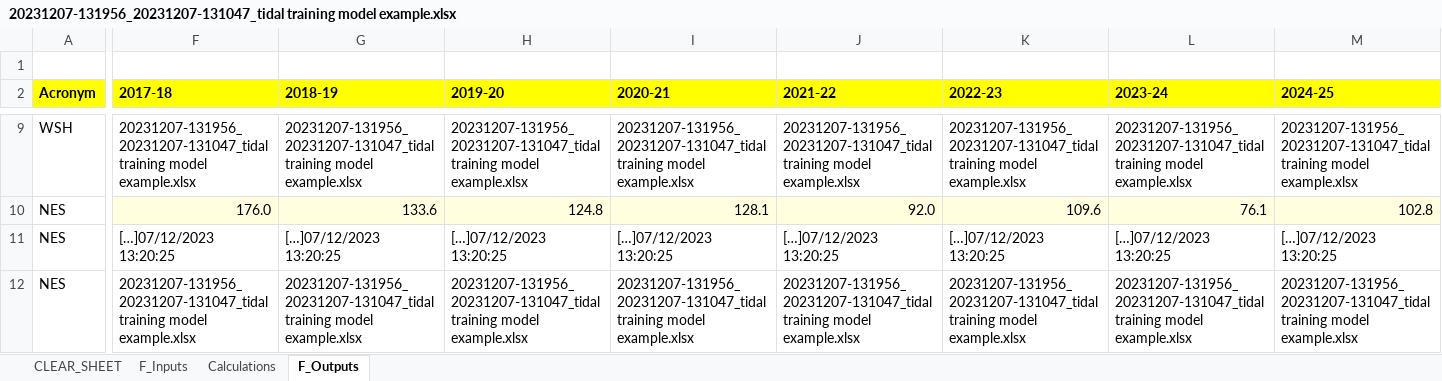
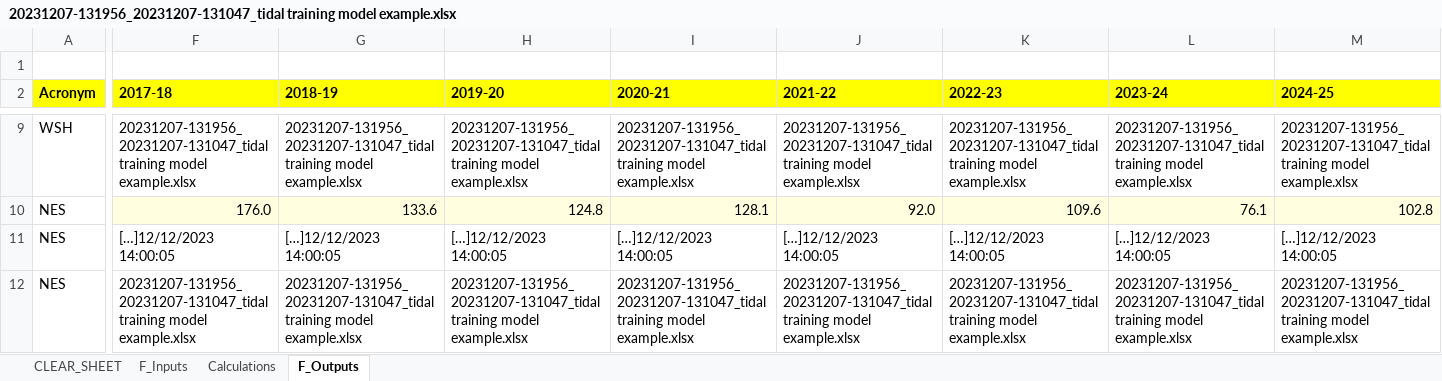
Before and after one commit to Ofwat/Soteria, an Excel workbook: Proof of concept/Training example/20231207-131956_20231207-131047_tidal training model example.xlsx, sheet F_Outputs, drawn as a sheet; only a part is shown, gaps mark what is left out; values as stored, in another font and other column widths than the file's, no borders; the diff covers the shown part only; the diff names each change by its address in the sheet, - before the commit and + after, or states it on an @@ line.

```diff
--- a/Proof of concept/Training example/20231207-131956_20231207-131047_tidal training model example.xlsx (sheet F_Outputs)
+++ b/Proof of concept/Training example/20231207-131956_20231207-131047_tidal training model example.xlsx (sheet F_Outputs)
-F11 (2017-18): […]07/12/2023 13:20:25
+F11 (2017-18): […]12/12/2023 14:00:05
-G11 (2018-19): […]07/12/2023 13:20:25
+G11 (2018-19): […]12/12/2023 14:00:05
-H11 (2019-20): […]07/12/2023 13:20:25
+H11 (2019-20): […]12/12/2023 14:00:05
-I11 (2020-21): […]07/12/2023 13:20:25
+I11 (2020-21): […]12/12/2023 14:00:05
-J11 (2021-22): […]07/12/2023 13:20:25
+J11 (2021-22): […]12/12/2023 14:00:05
-K11 (2022-23): […]07/12/2023 13:20:25
+K11 (2022-23): […]12/12/2023 14:00:05
-L11 (2023-24): […]07/12/2023 13:20:25
+L11 (2023-24): […]12/12/2023 14:00:05
-M11 (2024-25): […]07/12/2023 13:20:25
+M11 (2024-25): […]12/12/2023 14:00:05
```
Also changed, not shown: 46 edited cells elsewhere in this sheet, Proof of concept/Training example/tidal training model example.xlsx, 14 other files.
